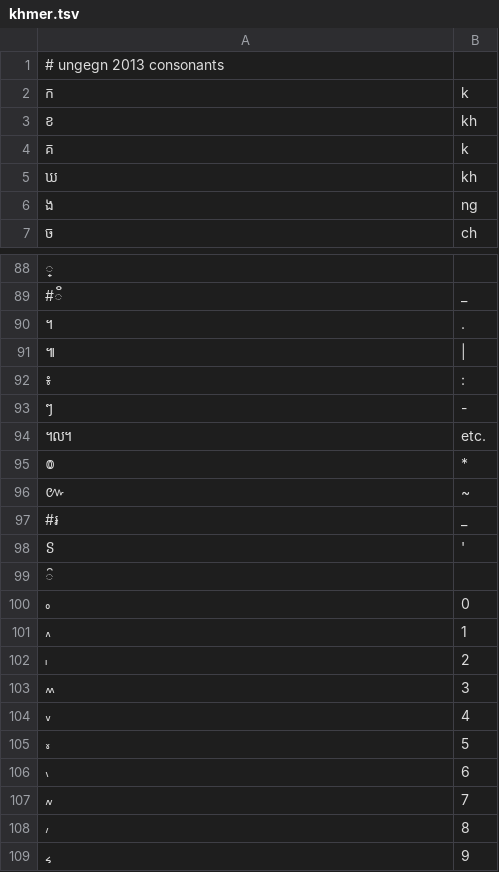
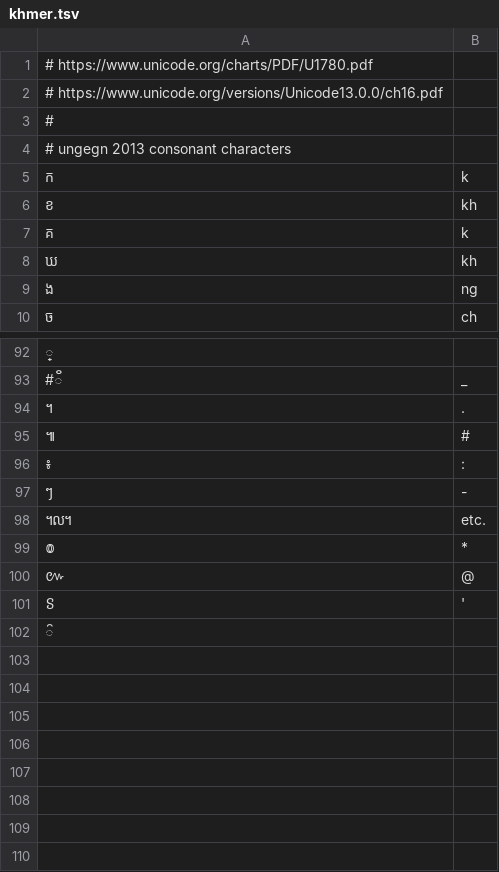
Before and after one commit to anyascii/anyascii, a TSV file: input/tables/khmer.tsv, drawn as a sheet; only a part is shown, gaps mark what is left out; the diff covers the shown part only.

Commit message:
Update Khmer

```diff
--- a/input/tables/khmer.tsv
+++ b/input/tables/khmer.tsv
@@ -1,2 +1,5 @@
-# ungegn 2013 consonants
+# https://www.unicode.org/charts/PDF/U1780.pdf
+# https://www.unicode.org/versions/Unicode13.0.0/ch16.pdf
+#
+# ungegn 2013 consonant characters
 ក	k
@@ -90,3 +94,3 @@
 ។	.
-៕	|
+៕	#
 ៖	:
@@ -95,15 +99,4 @@
 ៙	*
-៚	~
-#៛	_
+៚	@
 ៜ	'
 ៝	
-៰	0
-៱	1
-៲	2
-៳	3
-៴	4
-៵	5
-៶	6
-៷	7
-៸	8
-៹	9
```
Also changed, not shown: 1 added row, 3 moved rows and 7 edited cells elsewhere in this file, table.tsv, 9 other files.
